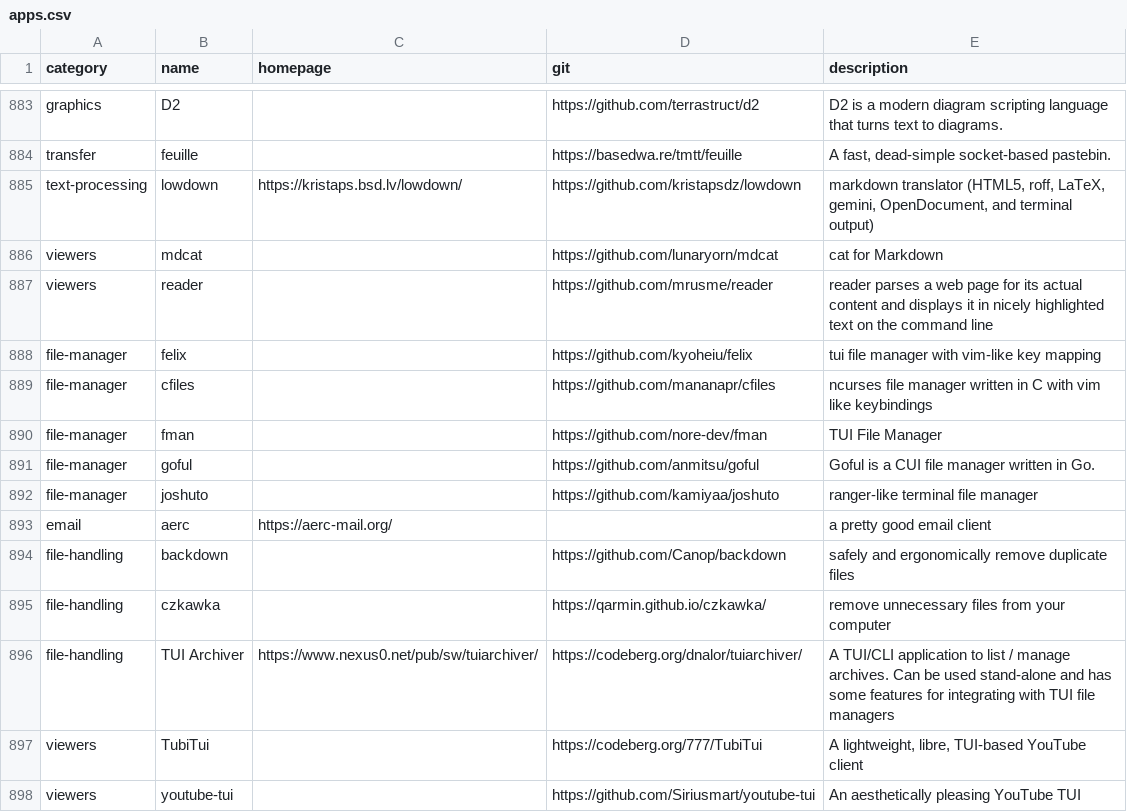
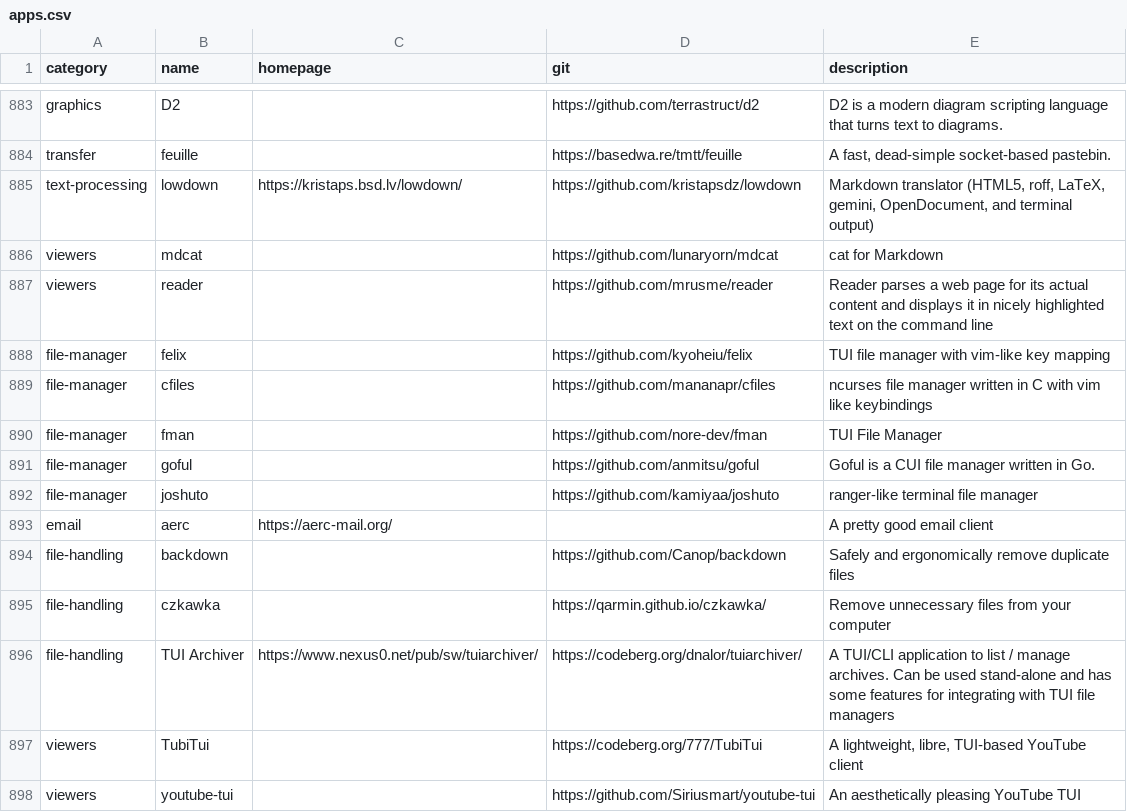
Before and after one commit to toolleeo/cli-apps, a CSV file: data/apps.csv, drawn as a sheet; only a part is shown, gaps mark what is left out.

Commit message:
Minor editing to descriptions and README generation after merging the pull request.

```diff
--- a/data/apps.csv
+++ b/data/apps.csv
@@ -884,6 +884,6 @@ graphics,D2,,https://github.com/terrastruct/d2,D2 is a modern diagram scripting
 transfer,feuille,,https://basedwa.re/tmtt/feuille,"A fast, dead-simple socket-based pastebin."
-text-processing,lowdown,https://kristaps.bsd.lv/lowdown/,https://github.com/kristapsdz/lowdown,"markdown translator (HTML5, roff, LaTeX, gemini, OpenDocument, and terminal output)"
+text-processing,lowdown,https://kristaps.bsd.lv/lowdown/,https://github.com/kristapsdz/lowdown,"Markdown translator (HTML5, roff, LaTeX, gemini, OpenDocument, and terminal output)"
 viewers,mdcat,,https://github.com/lunaryorn/mdcat,"cat for Markdown"
-viewers,reader,,https://github.com/mrusme/reader,"reader parses a web page for its actual content and displays it in nicely highlighted text on the command line"
-file-manager,felix,,https://github.com/kyoheiu/felix,"tui file manager with vim-like key mapping"
+viewers,reader,,https://github.com/mrusme/reader,"Reader parses a web page for its actual content and displays it in nicely highlighted text on the command line"
+file-manager,felix,,https://github.com/kyoheiu/felix,"TUI file manager with vim-like key mapping"
 file-manager,cfiles,,https://github.com/mananapr/cfiles,"ncurses file manager written in C with vim like keybindings"
@@ -892,5 +892,5 @@ file-manager,goful,,https://github.com/anmitsu/goful,"Goful is a CUI file manage
 file-manager,joshuto,,https://github.com/kamiyaa/joshuto,"ranger-like terminal file manager"
-email,aerc,https://aerc-mail.org/,,"a pretty good email client"
-file-handling,backdown,,https://github.com/Canop/backdown,"safely and ergonomically remove duplicate files"
-file-handling,czkawka,,https://qarmin.github.io/czkawka/,"remove unnecessary files from your computer"
+email,aerc,https://aerc-mail.org/,,"A pretty good email client"
+file-handling,backdown,,https://github.com/Canop/backdown,"Safely and ergonomically remove duplicate files"
+file-handling,czkawka,,https://qarmin.github.io/czkawka/,"Remove unnecessary files from your computer"
 file-handling,"TUI Archiver",https://www.nexus0.net/pub/sw/tuiarchiver/,https://codeberg.org/dnalor/tuiarchiver/,"A TUI/CLI application to list / manage archives. Can be used stand-alone and has some features for integrating with TUI file managers"
```
Also changed, not shown: 1 other file.
